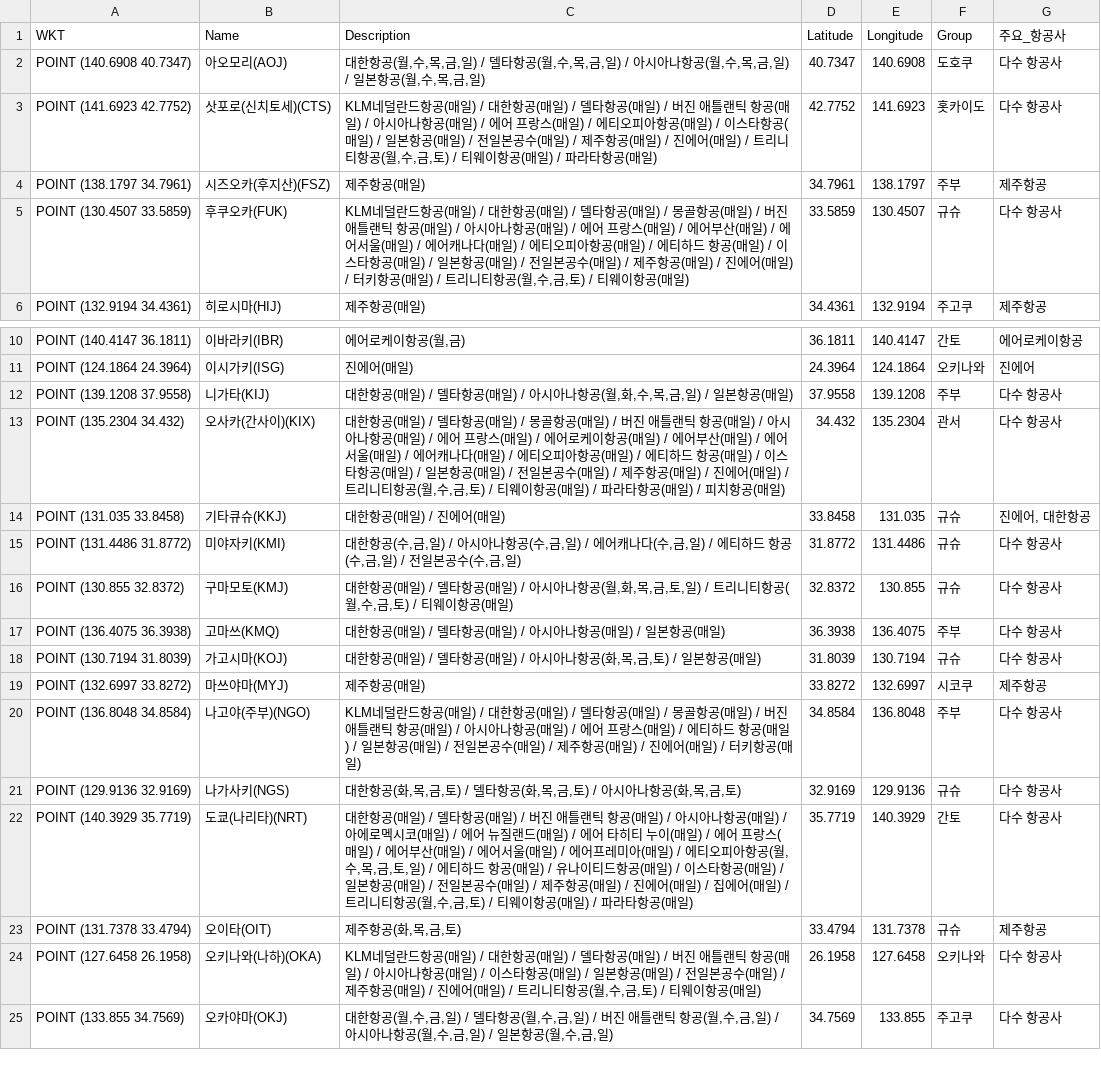
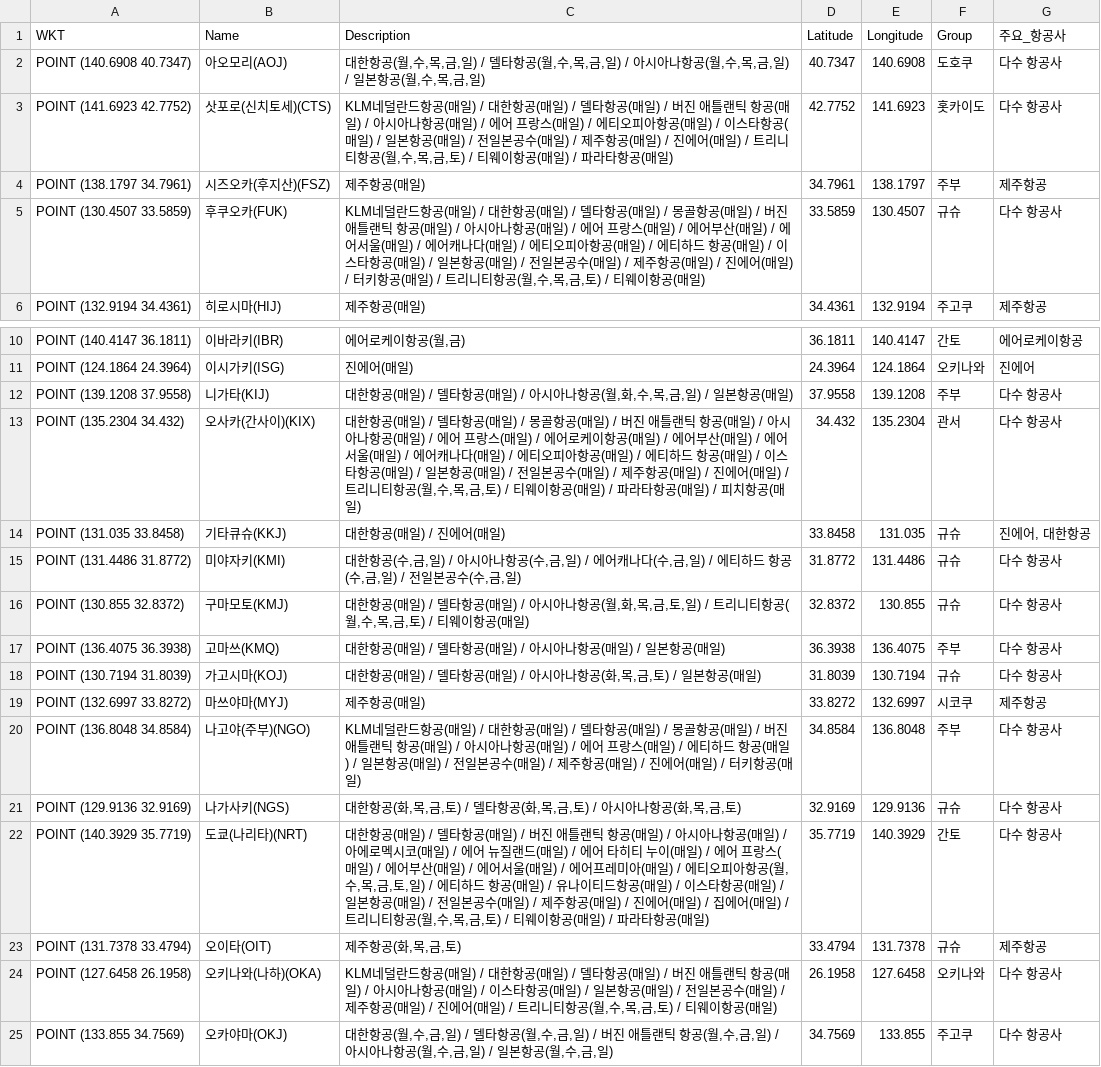
Before and after one commit to herbie4106/flight-tracker, a CSV file: japan_flight_for_map.csv, drawn as a sheet; only a part is shown, gaps mark what is left out.

```diff
--- a/japan_flight_for_map.csv
+++ b/japan_flight_for_map.csv
@@ -2,5 +2,5 @@
 POINT (140.6908 40.7347),아오모리(AOJ),"대한항공(월,수,목,금,일) / 델타항공(월,수,목,금,일) / 아시아나항공(월,수,목,금,일) / 일본항공(월,수,목,금,일)",40.7347,140.6908,도호쿠,다수 항공사
-POINT (141.6923 42.7752),삿포로(신치토세)(CTS),"KLM네덜란드항공(매일) / 대한항공(매일) / 델타항공(매일) / 버진 애틀랜틱 항공(매일) / 아시아나항공(매일) / 에어 프랑스(매일) / 에티오피아항공(매일) / 이스타항공(매일) / 일본항공(매일) / 전일본공수(매일) / 제주항공(매일) / 진에어(매일) / 트리니티항공(월,수,금,토) / 티웨이항공(매일) / 파라타항공(매일)",42.7752,141.6923,홋카이도,다수 항공사
+POINT (141.6923 42.7752),삿포로(신치토세)(CTS),"KLM네덜란드항공(매일) / 대한항공(매일) / 델타항공(매일) / 버진 애틀랜틱 항공(매일) / 아시아나항공(매일) / 에어 프랑스(매일) / 에티오피아항공(매일) / 이스타항공(매일) / 일본항공(매일) / 전일본공수(매일) / 제주항공(매일) / 진에어(매일) / 트리니티항공(월,수,목,금,토) / 티웨이항공(매일) / 파라타항공(매일)",42.7752,141.6923,홋카이도,다수 항공사
 POINT (138.1797 34.7961),시즈오카(후지산)(FSZ),제주항공(매일),34.7961,138.1797,주부,제주항공
-POINT (130.4507 33.5859),후쿠오카(FUK),"KLM네덜란드항공(매일) / 대한항공(매일) / 델타항공(매일) / 몽골항공(매일) / 버진 애틀랜틱 항공(매일) / 아시아나항공(매일) / 에어 프랑스(매일) / 에어부산(매일) / 에어서울(매일) / 에어캐나다(매일) / 에티오피아항공(매일) / 에티하드 항공(매일) / 이스타항공(매일) / 일본항공(매일) / 전일본공수(매일) / 제주항공(매일) / 진에어(매일) / 터키항공(매일) / 트리니티항공(월,수,금,토) / 티웨이항공(매일)",33.5859,130.4507,규슈,다수 항공사
+POINT (130.4507 33.5859),후쿠오카(FUK),"KLM네덜란드항공(매일) / 대한항공(매일) / 델타항공(매일) / 몽골항공(매일) / 버진 애틀랜틱 항공(매일) / 아시아나항공(매일) / 에어 프랑스(매일) / 에어부산(매일) / 에어서울(매일) / 에어캐나다(매일) / 에티오피아항공(매일) / 에티하드 항공(매일) / 이스타항공(매일) / 일본항공(매일) / 전일본공수(매일) / 제주항공(매일) / 진에어(매일) / 터키항공(매일) / 트리니티항공(월,수,목,금,토) / 티웨이항공(매일)",33.5859,130.4507,규슈,다수 항공사
 POINT (132.9194 34.4361),히로시마(HIJ),제주항공(매일),34.4361,132.9194,주고쿠,제주항공
@@ -12,6 +12,6 @@ POINT (124.1864 24.3964),이시가키(ISG),진에어(매일),24.3964,124.1864,
 POINT (139.1208 37.9558),니가타(KIJ),"대한항공(매일) / 델타항공(매일) / 아시아나항공(월,화,수,목,금,일) / 일본항공(매일)",37.9558,139.1208,주부,다수 항공사
-POINT (135.2304 34.432),오사카(간사이)(KIX),"대한항공(매일) / 델타항공(매일) / 몽골항공(매일) / 버진 애틀랜틱 항공(매일) / 아시아나항공(매일) / 에어 프랑스(매일) / 에어로케이항공(매일) / 에어부산(매일) / 에어서울(매일) / 에어캐나다(매일) / 에티오피아항공(매일) / 에티하드 항공(매일) / 이스타항공(매일) / 일본항공(매일) / 전일본공수(매일) / 제주항공(매일) / 진에어(매일) / 트리니티항공(월,수,금,토) / 티웨이항공(매일) / 파라타항공(매일) / 피치항공(매일)",34.432,135.2304,관서,다수 항공사
+POINT (135.2304 34.432),오사카(간사이)(KIX),"대한항공(매일) / 델타항공(매일) / 몽골항공(매일) / 버진 애틀랜틱 항공(매일) / 아시아나항공(매일) / 에어 프랑스(매일) / 에어로케이항공(매일) / 에어부산(매일) / 에어서울(매일) / 에어캐나다(매일) / 에티오피아항공(매일) / 에티하드 항공(매일) / 이스타항공(매일) / 일본항공(매일) / 전일본공수(매일) / 제주항공(매일) / 진에어(매일) / 트리니티항공(월,수,목,금,토) / 티웨이항공(매일) / 파라타항공(매일) / 피치항공(매일)",34.432,135.2304,관서,다수 항공사
 POINT (131.035 33.8458),기타큐슈(KKJ),대한항공(매일) / 진에어(매일),33.8458,131.035,규슈,"진에어, 대한항공"
 POINT (131.4486 31.8772),미야자키(KMI),"대한항공(수,금,일) / 아시아나항공(수,금,일) / 에어캐나다(수,금,일) / 에티하드 항공(수,금,일) / 전일본공수(수,금,일)",31.8772,131.4486,규슈,다수 항공사
-POINT (130.855 32.8372),구마모토(KMJ),"대한항공(매일) / 델타항공(매일) / 아시아나항공(월,화,목,금,토,일) / 트리니티항공(월,수,금,토) / 티웨이항공(매일)",32.8372,130.855,규슈,다수 항공사
+POINT (130.855 32.8372),구마모토(KMJ),"대한항공(매일) / 델타항공(매일) / 아시아나항공(월,화,목,금,토,일) / 트리니티항공(월,수,목,금,토) / 티웨이항공(매일)",32.8372,130.855,규슈,다수 항공사
 POINT (136.4075 36.3938),고마쓰(KMQ),대한항공(매일) / 델타항공(매일) / 아시아나항공(매일) / 일본항공(매일),36.3938,136.4075,주부,다수 항공사
@@ -21,5 +21,5 @@ POINT (136.8048 34.8584),나고야(주부)(NGO),KLM네덜란드항공(매일) /
 POINT (129.9136 32.9169),나가사키(NGS),"대한항공(화,목,금,토) / 델타항공(화,목,금,토) / 아시아나항공(화,목,금,토)",32.9169,129.9136,규슈,다수 항공사
-POINT (140.3929 35.7719),도쿄(나리타)(NRT),"대한항공(매일) / 델타항공(매일) / 버진 애틀랜틱 항공(매일) / 아시아나항공(매일) / 아에로멕시코(매일) / 에어 뉴질랜드(매일) / 에어 타히티 누이(매일) / 에어 프랑스(매일) / 에어부산(매일) / 에어서울(매일) / 에어프레미아(매일) / 에티오피아항공(월,수,목,금,토,일) / 에티하드 항공(매일) / 유나이티드항공(매일) / 이스타항공(매일) / 일본항공(매일) / 전일본공수(매일) / 제주항공(매일) / 진에어(매일) / 집에어(매일) / 트리니티항공(월,수,금,토) / 티웨이항공(매일) / 파라타항공(매일)",35.7719,140.3929,간토,다수 항공사
+POINT (140.3929 35.7719),도쿄(나리타)(NRT),"대한항공(매일) / 델타항공(매일) / 버진 애틀랜틱 항공(매일) / 아시아나항공(매일) / 아에로멕시코(매일) / 에어 뉴질랜드(매일) / 에어 타히티 누이(매일) / 에어 프랑스(매일) / 에어부산(매일) / 에어서울(매일) / 에어프레미아(매일) / 에티오피아항공(월,수,목,금,토,일) / 에티하드 항공(매일) / 유나이티드항공(매일) / 이스타항공(매일) / 일본항공(매일) / 전일본공수(매일) / 제주항공(매일) / 진에어(매일) / 집에어(매일) / 트리니티항공(월,수,목,금,토) / 티웨이항공(매일) / 파라타항공(매일)",35.7719,140.3929,간토,다수 항공사
 POINT (131.7378 33.4794),오이타(OIT),"제주항공(화,목,금,토)",33.4794,131.7378,규슈,제주항공
-POINT (127.6458 26.1958),오키나와(나하)(OKA),"KLM네덜란드항공(매일) / 대한항공(매일) / 델타항공(매일) / 버진 애틀랜틱 항공(매일) / 아시아나항공(매일) / 이스타항공(매일) / 일본항공(매일) / 전일본공수(매일) / 제주항공(매일) / 진에어(매일) / 트리니티항공(월,수,금,토) / 티웨이항공(매일)",26.1958,127.6458,오키나와,다수 항공사
+POINT (127.6458 26.1958),오키나와(나하)(OKA),"KLM네덜란드항공(매일) / 대한항공(매일) / 델타항공(매일) / 버진 애틀랜틱 항공(매일) / 아시아나항공(매일) / 이스타항공(매일) / 일본항공(매일) / 전일본공수(매일) / 제주항공(매일) / 진에어(매일) / 트리니티항공(월,수,목,금,토) / 티웨이항공(매일)",26.1958,127.6458,오키나와,다수 항공사
 POINT (133.855 34.7569),오카야마(OKJ),"대한항공(월,수,금,일) / 델타항공(월,수,금,일) / 버진 애틀랜틱 항공(월,수,금,일) / 아시아나항공(월,수,금,일) / 일본항공(월,수,금,일)",34.7569,133.855,주고쿠,다수 항공사
```
Also changed, not shown: 1 other file.
